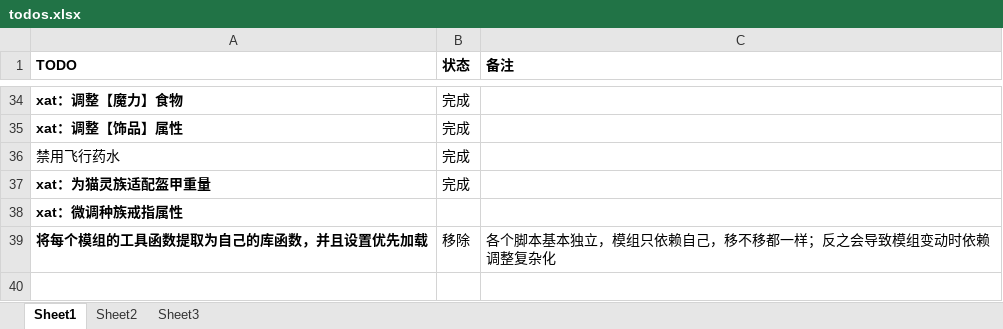
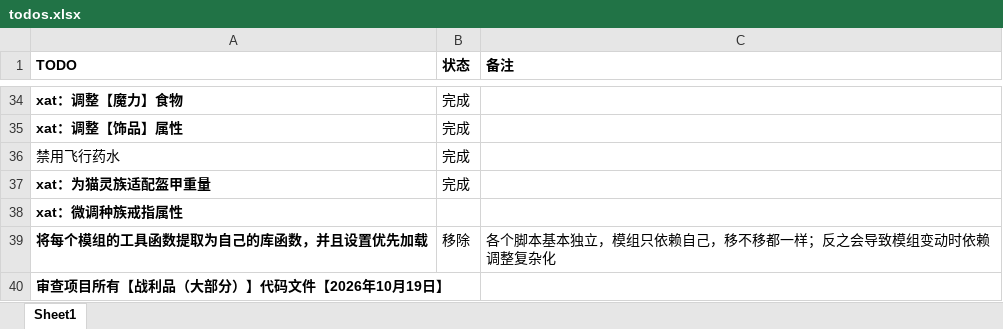
Before and after one commit to thisNames/TinkersPower-ModPack, an Excel workbook: .manifest/todos.xlsx, sheet Sheet1, drawn as a sheet; only a part is shown, gaps mark what is left out; values as stored, in another font and other column widths than the file's, no borders; the diff names each change by its address in the sheet, - before the commit and + after, or states it on an @@ line.

Commit message:
TODO：审查项目所有【战利品（大部分）】代码文件【2026年10月19日】；progress：bountifulbaubles

```diff
--- a/.manifest/todos.xlsx (sheet Sheet1)
+++ b/.manifest/todos.xlsx (sheet Sheet1)
-sheet tab: Sheet2
-sheet tab: Sheet3
+row 40: 审查项目所有【战利品（大部分）】代码文件【2026年10月19日】
```
Also changed, not shown: 8 other files.
